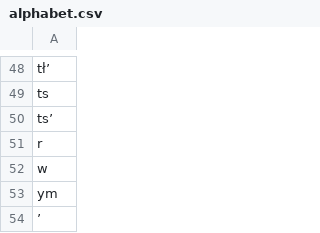
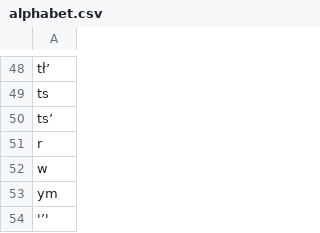
Before and after one commit to BaileyTrotter/mtd-starter, a CSV file: alphabet.csv, drawn as a sheet; only a part is shown, gaps mark what is left out.

Commit message:
Update alphabet.csv

```diff
--- a/alphabet.csv
+++ b/alphabet.csv
@@ -53,2 +53,2 @@ w,
 ym,
-"’"
+'’'
```
